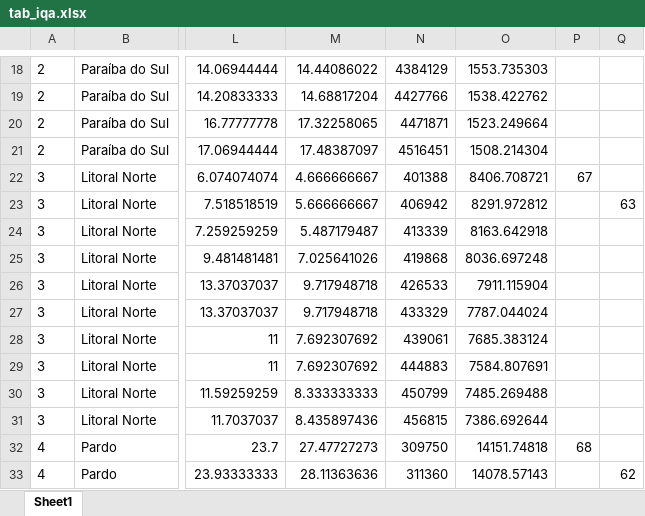
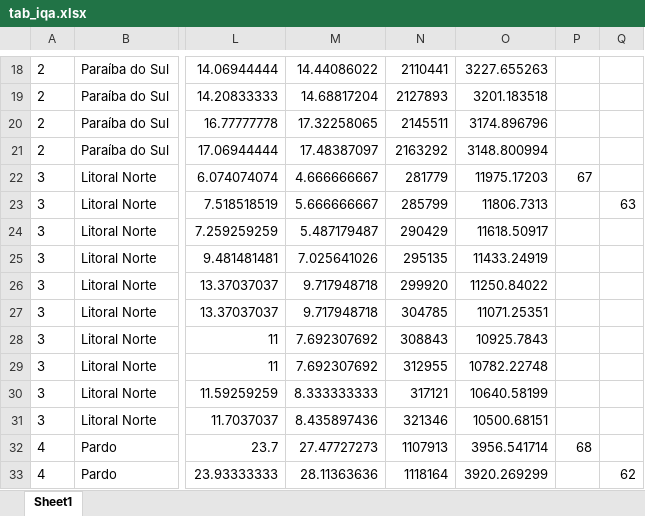
Before and after one commit to openvironment/ods6, an Excel workbook: data-raw/xlsx/tab_iqa.xlsx, sheet Sheet1, drawn as a sheet; only a part is shown, gaps mark what is left out; values as stored, in another font and other column widths than the file's, no borders; the diff covers the shown part only; the diff names each change by its address in the sheet, - before the commit and + after, or states it on an @@ line.

```diff
--- a/data-raw/xlsx/tab_iqa.xlsx (sheet Sheet1)
+++ b/data-raw/xlsx/tab_iqa.xlsx (sheet Sheet1)
-N18: 4384129
+N18: 2110441
-O18: 1553.735303
+O18: 3227.655263
-N19: 4427766
+N19: 2127893
-O19: 1538.422762
+O19: 3201.183518
-N20: 4471871
+N20: 2145511
-O20: 1523.249664
+O20: 3174.896796
-N21: 4516451
+N21: 2163292
-O21: 1508.214304
+O21: 3148.800994
-N22: 401388
+N22: 281779
-O22: 8406.708721
+O22: 11975.17203
-N23: 406942
+N23: 285799
-O23: 8291.972812
+O23: 11806.7313
-N24: 413339
+N24: 290429
-O24: 8163.642918
+O24: 11618.50917
-N25: 419868
+N25: 295135
-O25: 8036.697248
+O25: 11433.24919
-N26: 426533
+N26: 299920
-O26: 7911.115904
+O26: 11250.84022
-N27: 433329
+N27: 304785
-O27: 7787.044024
+O27: 11071.25351
-N28: 439061
+N28: 308843
-O28: 7685.383124
+O28: 10925.7843
-N29: 444883
+N29: 312955
-O29: 7584.807691
+O29: 10782.22748
-N30: 450799
+N30: 317121
-O30: 7485.269488
+O30: 10640.58199
-N31: 456815
+N31: 321346
-O31: 7386.692644
+O31: 10500.68151
-N32: 309750
+N32: 1107913
-O32: 14151.74818
+O32: 3956.541714
-N33: 311360
+N33: 1118164
-O33: 14078.57143
+O33: 3920.269299
```
Also changed, not shown: 408 edited cells elsewhere in this sheet, data-raw/xlsx/base_ugrhi.xlsx, data-raw/xlsx/tab_iap.xlsx, 6 other files.
